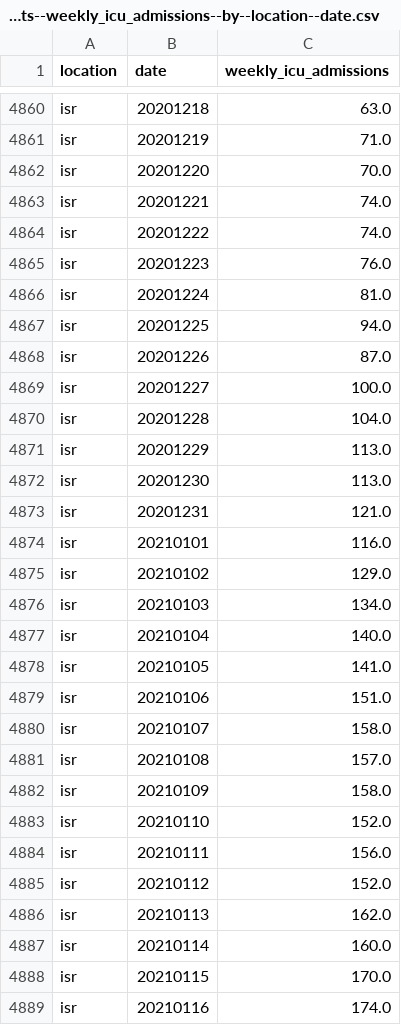
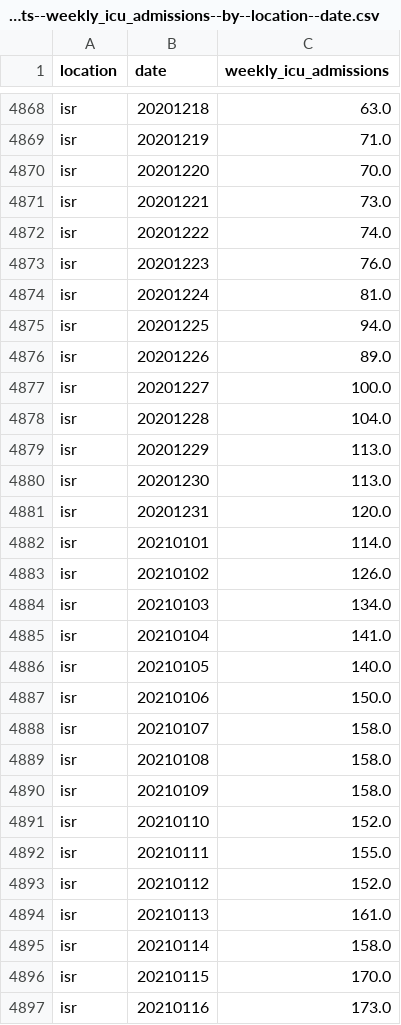
Before and after one commit to open-numbers/ddf--owid--covid_19, a CSV file: ddf--datapoints--weekly_icu_admissions--by--location--date.csv, drawn as a sheet; only a part is shown, gaps mark what is left out; the diff covers the shown part only.

```diff
--- a/ddf--datapoints--weekly_icu_admissions--by--location--date.csv
+++ b/ddf--datapoints--weekly_icu_admissions--by--location--date.csv
@@ -4862,3 +4870,3 @@ isr,20201219,71.0
 isr,20201220,70.0
-isr,20201221,74.0
+isr,20201221,73.0
 isr,20201222,74.0
@@ -4867,3 +4875,3 @@ isr,20201224,81.0
 isr,20201225,94.0
-isr,20201226,87.0
+isr,20201226,89.0
 isr,20201227,100.0
@@ -4872,18 +4880,18 @@ isr,20201229,113.0
 isr,20201230,113.0
-isr,20201231,121.0
-isr,20210101,116.0
-isr,20210102,129.0
+isr,20201231,120.0
+isr,20210101,114.0
+isr,20210102,126.0
 isr,20210103,134.0
-isr,20210104,140.0
-isr,20210105,141.0
-isr,20210106,151.0
+isr,20210104,141.0
+isr,20210105,140.0
+isr,20210106,150.0
 isr,20210107,158.0
-isr,20210108,157.0
+isr,20210108,158.0
 isr,20210109,158.0
 isr,20210110,152.0
-isr,20210111,156.0
+isr,20210111,155.0
 isr,20210112,152.0
-isr,20210113,162.0
-isr,20210114,160.0
+isr,20210113,161.0
+isr,20210114,158.0
 isr,20210115,170.0
-isr,20210116,174.0
+isr,20210116,173.0
```
Also changed, not shown: 11 added rows and 46 edited cells elsewhere in this file, ddf--datapoints--total_boosters--by--location--date.csv, ddf--datapoints--total_boosters_per_hundred--by--location--date.csv, 25 other files.
